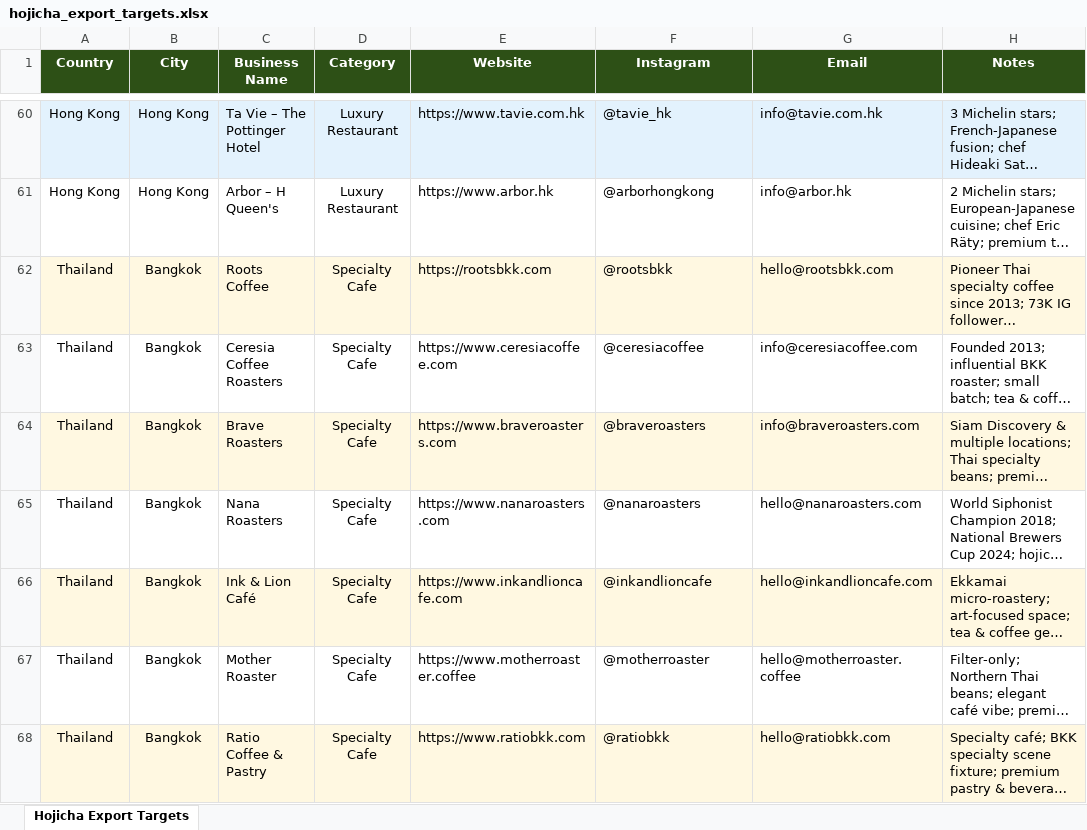
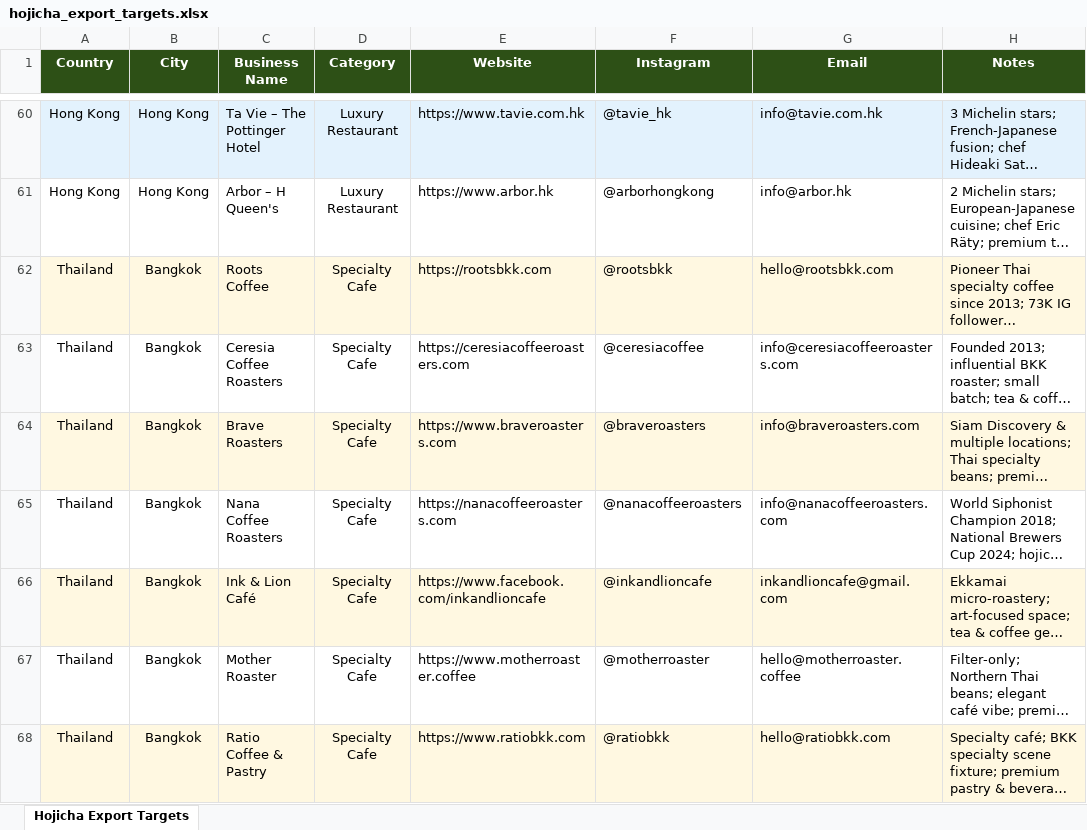
Before and after one commit to Dallas8421/Claude-Code-Test, an Excel workbook: hojicha_export_targets.xlsx, sheet Hojicha Export Targets, drawn as a sheet; only a part is shown, gaps mark what is left out; long unchanged cells end in …; values as stored, in another font and other column widths than the file's, no borders; the diff covers the shown part only; the diff names each change by its address in the sheet, - before the commit and + after, or states it on an @@ line.

```diff
--- a/hojicha_export_targets.xlsx (sheet Hojicha Export Targets)
+++ b/hojicha_export_targets.xlsx (sheet Hojicha Export Targets)
-E63 (Website): https://www.ceresiacoffee.com
+E63 (Website): https://ceresiacoffeeroasters.com
-G63 (Email): info@ceresiacoffee.com
+G63 (Email): info@ceresiacoffeeroasters.com
-C65 (Business Name): Nana Roasters
+C65 (Business Name): Nana Coffee Roasters
-E65 (Website): https://www.nanaroasters.com
+E65 (Website): https://nanacoffeeroasters.com
-F65 (Instagram): @nanaroasters
+F65 (Instagram): @nanacoffeeroasters
-G65 (Email): hello@nanaroasters.com
+G65 (Email): info@nanacoffeeroasters.com
-E66 (Website): https://www.inkandlioncafe.com
+E66 (Website): https://www.facebook.com/inkandlioncafe
-G66 (Email): hello@inkandlioncafe.com
+G66 (Email): inkandlioncafe@gmail.com
```
Also changed, not shown: 26 edited cells elsewhere in this sheet, 2 other files.
